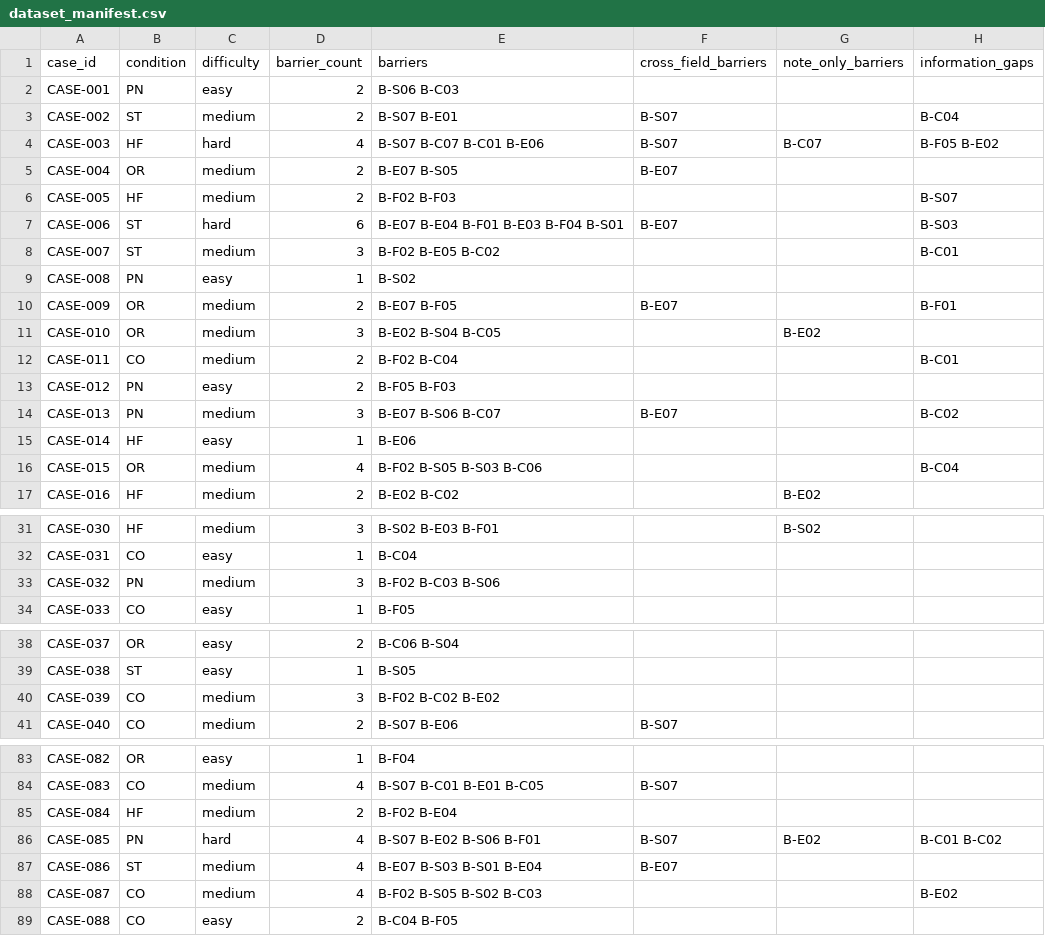
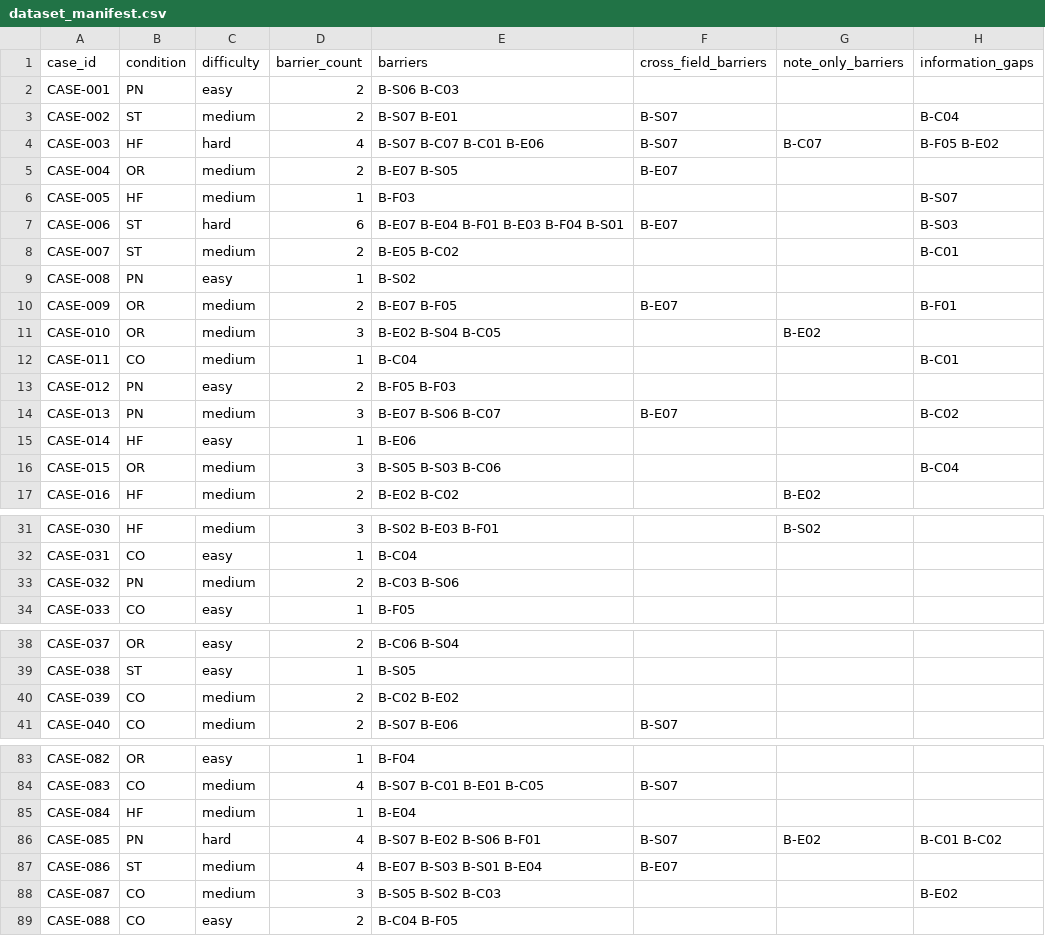
Before and after one commit to CiwanKapan/Patient-Discharge-Agentic-A.I., a CSV file: data/dataset_manifest.csv, drawn as a sheet; only a part is shown, gaps mark what is left out; the diff names each change by its address in the sheet, - before the commit and + after, or states it on an @@ line.

```diff
--- a/data/dataset_manifest.csv
+++ b/data/dataset_manifest.csv
-D6 (barrier_count): 2
+D6 (barrier_count): 1
-E6 (barriers): B-F02 B-F03
+E6 (barriers): B-F03
-D8 (barrier_count): 3
+D8 (barrier_count): 2
-E8 (barriers): B-F02 B-E05 B-C02
+E8 (barriers): B-E05 B-C02
-D12 (barrier_count): 2
+D12 (barrier_count): 1
-E12 (barriers): B-F02 B-C04
+E12 (barriers): B-C04
-D16 (barrier_count): 4
+D16 (barrier_count): 3
-E16 (barriers): B-F02 B-S05 B-S03 B-C06
+E16 (barriers): B-S05 B-S03 B-C06
-D33 (barrier_count): 3
+D33 (barrier_count): 2
-E33 (barriers): B-F02 B-C03 B-S06
+E33 (barriers): B-C03 B-S06
-D40 (barrier_count): 3
+D40 (barrier_count): 2
-E40 (barriers): B-F02 B-C02 B-E02
+E40 (barriers): B-C02 B-E02
-D85 (barrier_count): 2
+D85 (barrier_count): 1
-E85 (barriers): B-F02 B-E04
+E85 (barriers): B-E04
-D88 (barrier_count): 4
+D88 (barrier_count): 3
-E88 (barriers): B-F02 B-S05 B-S02 B-C03
+E88 (barriers): B-S05 B-S02 B-C03
```
Also changed, not shown: data/dev/manifest.csv, 45 other files.
